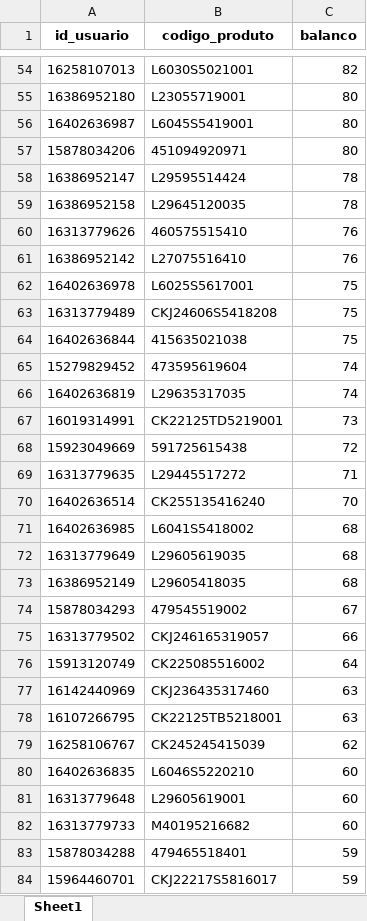
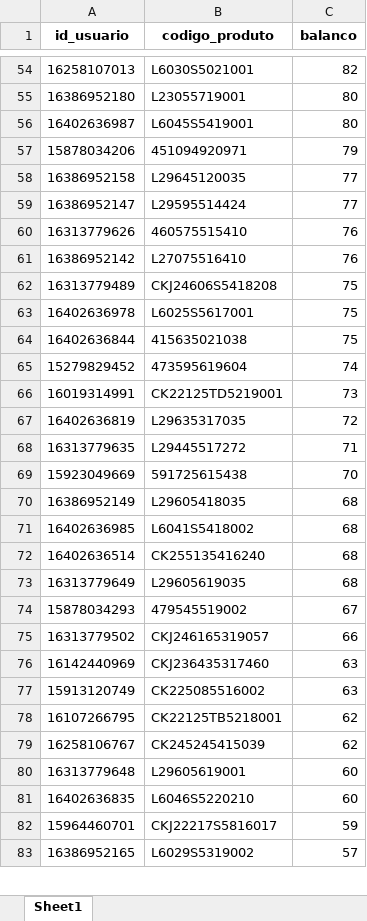
Before and after one commit to V1ctzzzC/marchon, an Excel workbook: resultado_correspondencias.xlsx, sheet Sheet1, drawn as a sheet; only a part is shown, gaps mark what is left out; the shorter side is filled out with more unchanged rows; values as stored, in another font and other column widths than the file's, no borders; removed rows and columns are numbered as before the commit, all else as after; the diff covers the shown part only; the diff names each change by its address in the sheet, - before the commit and + after, or states it on an @@ line.

```diff
--- a/resultado_correspondencias.xlsx (sheet Sheet1)
+++ b/resultado_correspondencias.xlsx (sheet Sheet1)
-C57 (balanco): 80
+C57 (balanco): 79
-row 58: 16386952147 | L29595514424 | 78
-C58 (balanco): 78
+C58 (balanco): 77
+row 59: 16386952147 | L29595514424 | 77
@@ row 62 moved to row 63: 16402636978 @@
-row 66: 16402636819 | L29635317035 | 74
-row 68: 15923049669 | 591725615438 | 72
+row 67: 16402636819 | L29635317035 | 72
-row 70: 16402636514 | CK255135416240 | 70
+row 69: 15923049669 | 591725615438 | 70
@@ row 73 moved to row 70: 16386952149 @@
+row 72: 16402636514 | CK255135416240 | 68
-row 76: 15913120749 | CK225085516002 | 64
+row 77: 15913120749 | CK225085516002 | 63
-C78 (balanco): 63
+C78 (balanco): 62
-row 82: 16313779733 | M40195216682 | 60
-row 83: 15878034288 | 479465518401 | 59
@@ row 80 moved to row 81: 16402636835 @@
```
Also changed, not shown: 101 added rows, 113 removed rows, 940 moved rows and 19 edited cells elsewhere in this sheet.
